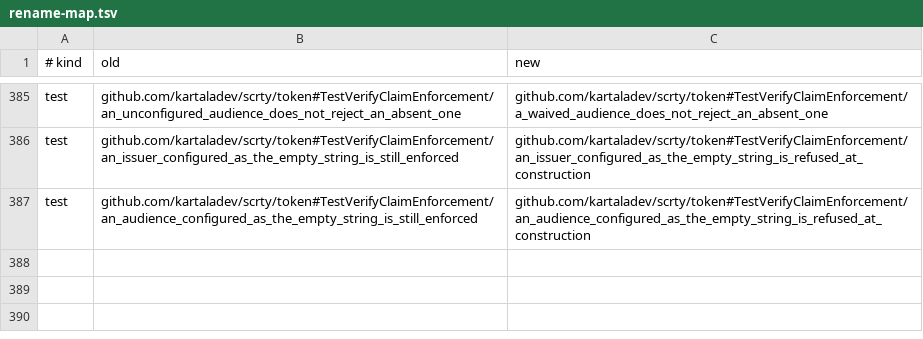
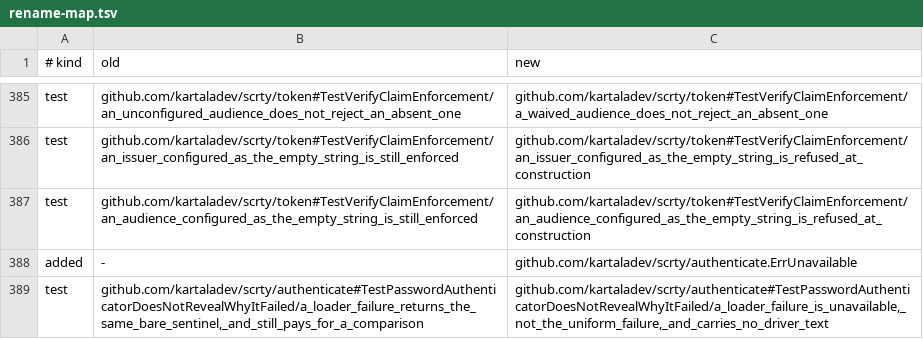
Before and after one commit to kartaladev/scrty, a TSV file: openspec/changes/restructure-layout/evidence/rename-map.tsv, drawn as a sheet; only a part is shown, gaps mark what is left out.

```diff
--- a/openspec/changes/restructure-layout/evidence/rename-map.tsv
+++ b/openspec/changes/restructure-layout/evidence/rename-map.tsv
@@ -387 +387,3 @@ test	github.com/kartaladev/scrty/token#TestVerifyClaimEnforcement/an_issuer_conf
 test	github.com/kartaladev/scrty/token#TestVerifyClaimEnforcement/an_audience_configured_as_the_empty_string_is_still_enforced	github.com/kartaladev/scrty/token#TestVerifyClaimEnforcement/an_audience_configured_as_the_empty_string_is_refused_at_construction
+added	-	github.com/kartaladev/scrty/authenticate.ErrUnavailable
+test	github.com/kartaladev/scrty/authenticate#TestPasswordAuthenticatorDoesNotRevealWhyItFailed/a_loader_failure_returns_the_same_bare_sentinel,_and_still_pays_for_a_comparison	github.com/kartaladev/scrty/authenticate#TestPasswordAuthenticatorDoesNotRevealWhyItFailed/a_loader_failure_is_unavailable,_not_the_uniform_failure,_and_carries_no_driver_text
```
Also changed, not shown: 23 other files.
